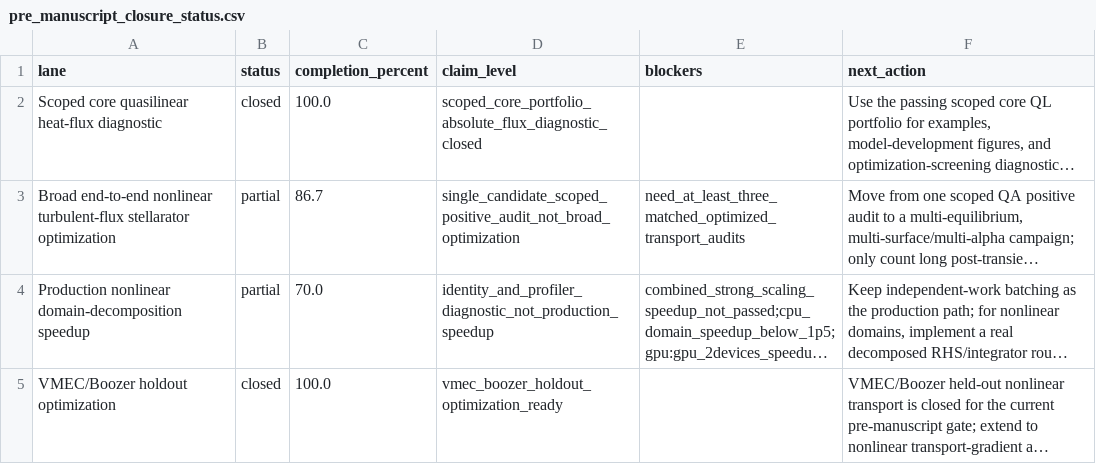
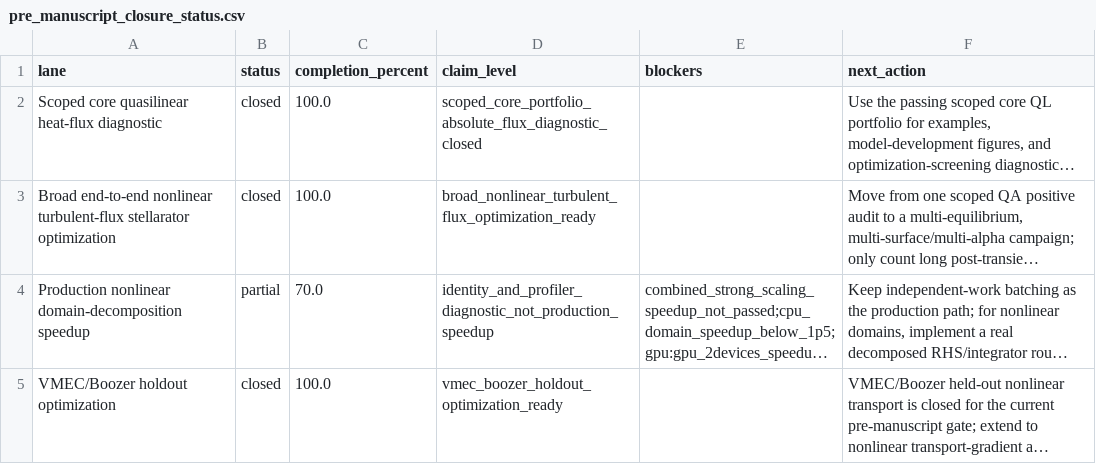
Before and after one commit to uwplasma/SPECTRAX-GK, a CSV file: docs/_static/pre_manuscript_closure_status.csv, drawn as a sheet; long unchanged cells end in …; the diff names each change by its address in the sheet, - before the commit and + after, or states it on an @@ line.

```diff
--- a/docs/_static/pre_manuscript_closure_status.csv
+++ b/docs/_static/pre_manuscript_closure_status.csv
-B3 (status): partial
+B3 (status): closed
-C3 (completion_percent): 86.7
+C3 (completion_percent): 100.0
-D3 (claim_level): single_candidate_scoped_positive_audit_not_broad_optimization
+D3 (claim_level): broad_nonlinear_turbulent_flux_optimization_ready
-E3 (blockers): need_at_least_three_matched_optimized_transport_audits
+E3 (blockers): (empty)
```
Also changed, not shown: docs/_static/nonlinear_spectral_domain_routing_profile.csv, docs/_static/production_nonlinear_optimization_guard.csv, 35 other files.
